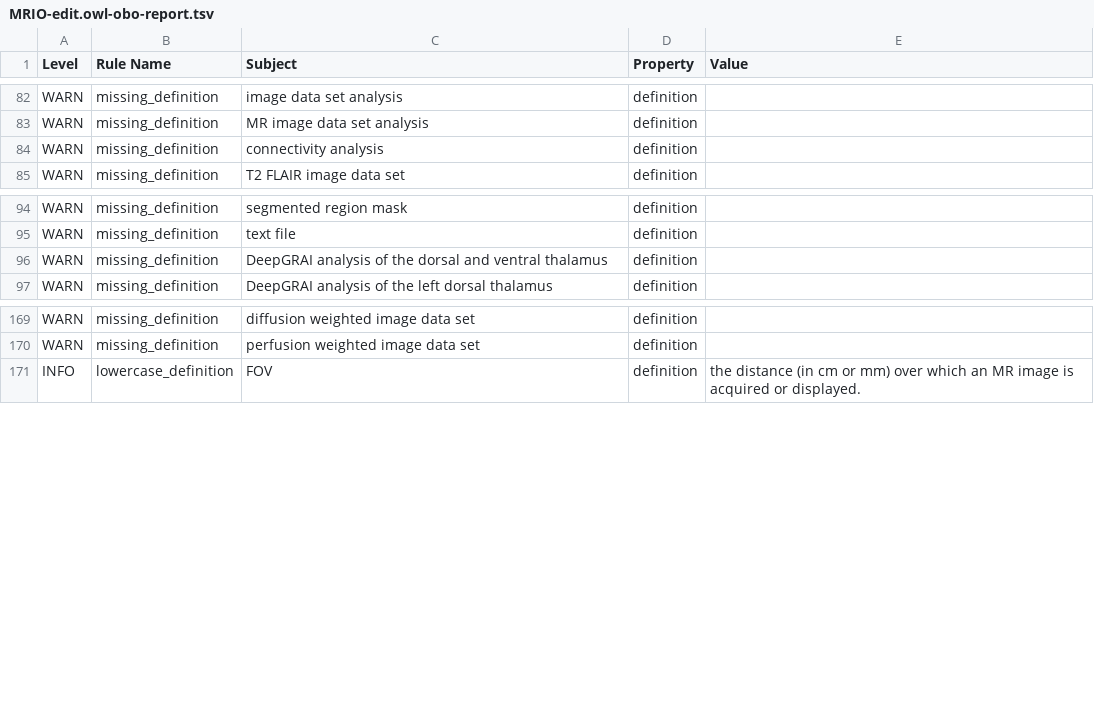
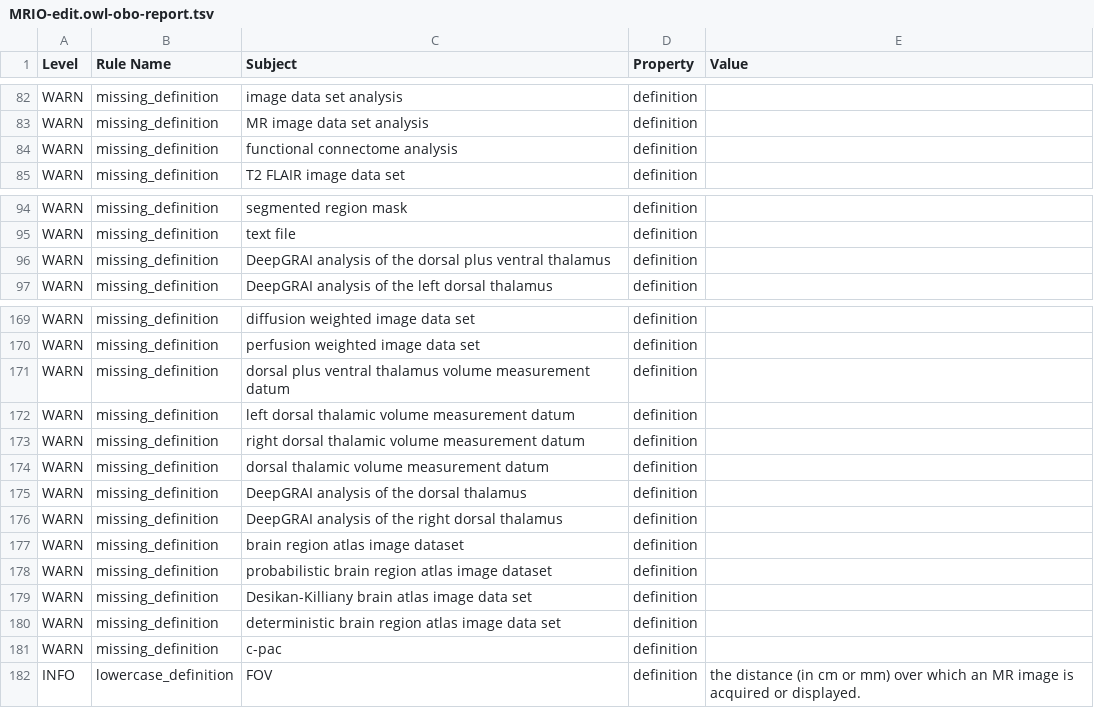
Before and after one commit to Buffalo-Ontology-Group/MRI_Ontology, a TSV file: src/ontology/reports/MRIO-edit.owl-obo-report.tsv, drawn as a sheet; only a part is shown, gaps mark what is left out.

```diff
--- a/src/ontology/reports/MRIO-edit.owl-obo-report.tsv
+++ b/src/ontology/reports/MRIO-edit.owl-obo-report.tsv
@@ -83,3 +83,3 @@ WARN	missing_definition	image data set analysis	definition
 WARN	missing_definition	MR image data set analysis	definition	
-WARN	missing_definition	connectivity analysis	definition	
+WARN	missing_definition	functional connectome analysis	definition	
 WARN	missing_definition	T2 FLAIR image data set	definition	
@@ -95,3 +95,3 @@ WARN	missing_definition	segmented region mask	definition
 WARN	missing_definition	text file	definition	
-WARN	missing_definition	DeepGRAI analysis of the dorsal and ventral thalamus	definition	
+WARN	missing_definition	DeepGRAI analysis of the dorsal plus ventral thalamus	definition	
 WARN	missing_definition	DeepGRAI analysis of the left dorsal thalamus	definition	
@@ -170,2 +170,13 @@ WARN	missing_definition	diffusion weighted image data set	definition
 WARN	missing_definition	perfusion weighted image data set	definition	
+WARN	missing_definition	dorsal plus ventral thalamus volume measurement datum	definition	
+WARN	missing_definition	left dorsal thalamic volume measurement datum	definition	
+WARN	missing_definition	right dorsal thalamic volume measurement datum	definition	
+WARN	missing_definition	dorsal thalamic volume measurement datum	definition	
+WARN	missing_definition	DeepGRAI analysis of the dorsal thalamus	definition	
+WARN	missing_definition	DeepGRAI analysis of the right dorsal thalamus	definition	
+WARN	missing_definition	brain region atlas image dataset	definition	
+WARN	missing_definition	probabilistic brain region atlas image dataset	definition	
+WARN	missing_definition	Desikan-Killiany brain atlas image data set	definition	
+WARN	missing_definition	deterministic brain region atlas image data set	definition	
+WARN	missing_definition	c-pac	definition	
 INFO	lowercase_definition	FOV	definition	the distance (in cm or mm) over which an MR image is acquired or displayed.
```
Also changed, not shown: src/ontology/reports/basic-report.tsv, src/ontology/reports/edges.tsv, 2 other files.
